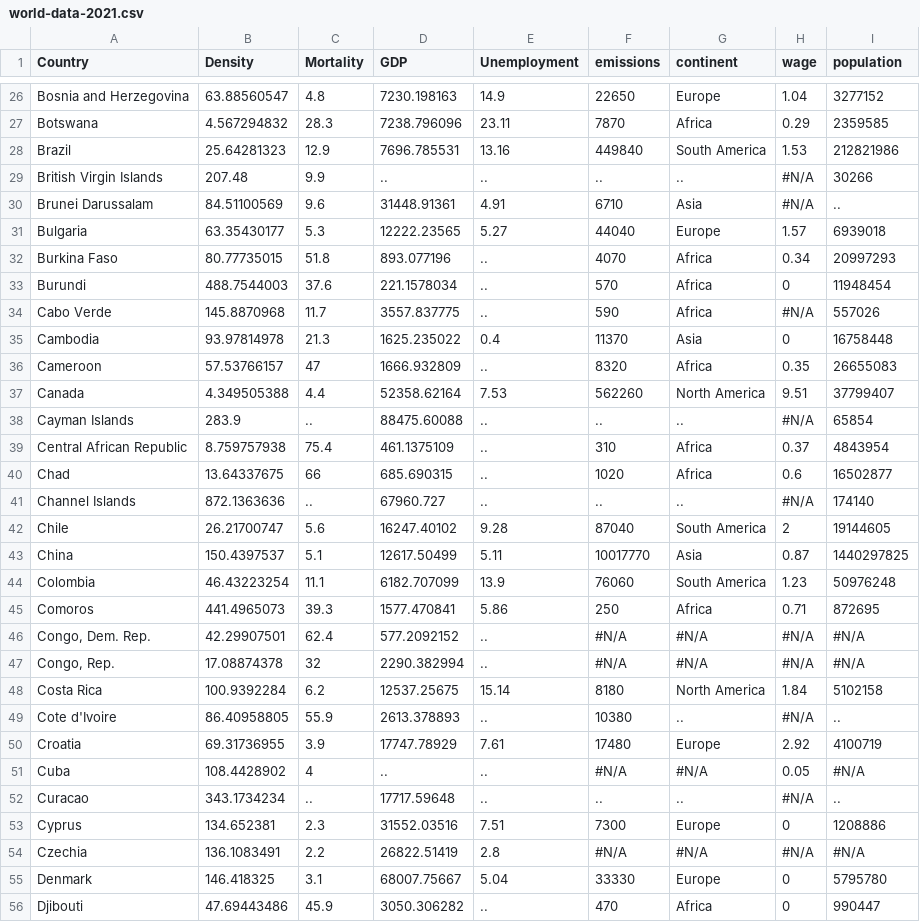
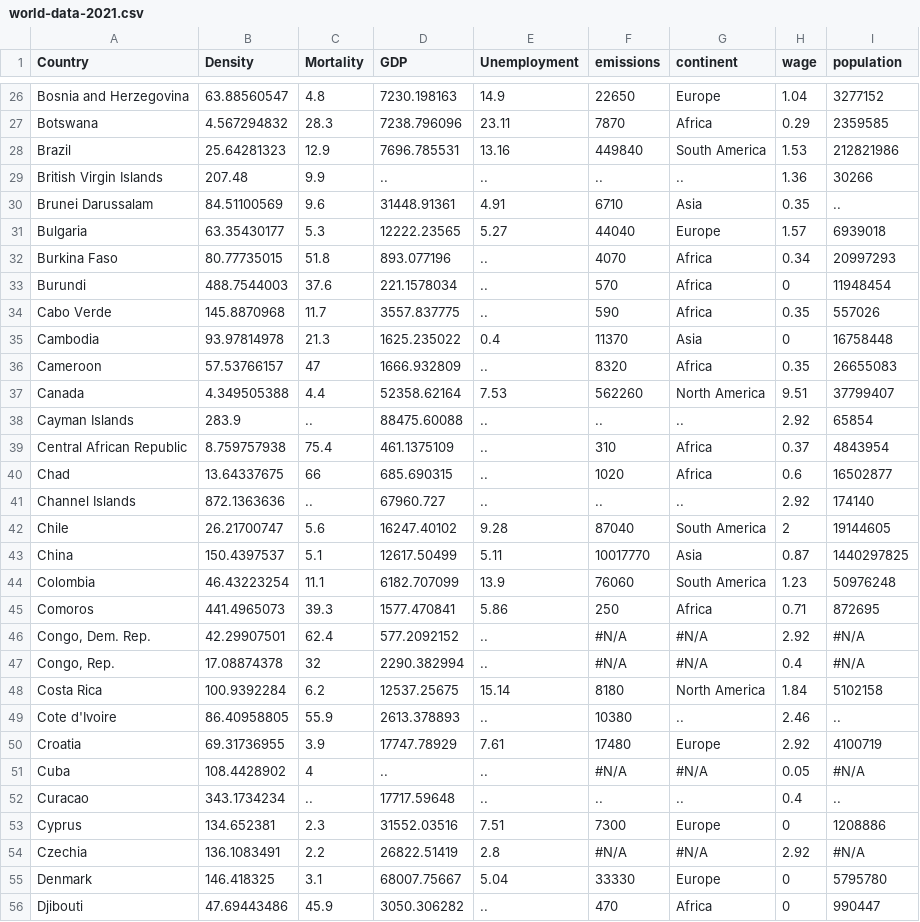
Before and after one commit to AndreasAalbers/Vis-2, a CSV file: world-data-2021.csv, drawn as a sheet; only a part is shown, gaps mark what is left out; the diff covers the shown part only.

Commit message:
Data and Charts
Data has been updated and charts have been inputted

```diff
--- a/world-data-2021.csv
+++ b/world-data-2021.csv
@@ -28,4 +28,4 @@ Botswana,4.567294832,28.3,7238.796096,23.11,7870,Africa,0.29,2359585
 Brazil,25.64281323,12.9,7696.785531,13.16,449840,South America,1.53,212821986
-British Virgin Islands,207.48,9.9,..,..,..,..,#N/A,30266
-Brunei Darussalam,84.51100569,9.6,31448.91361,4.91,6710,Asia,#N/A,..
+British Virgin Islands,207.48,9.9,..,..,..,..,1.36,30266
+Brunei Darussalam,84.51100569,9.6,31448.91361,4.91,6710,Asia,0.35,..
 Bulgaria,63.35430177,5.3,12222.23565,5.27,44040,Europe,1.57,6939018
@@ -33,3 +33,3 @@ Burkina Faso,80.77735015,51.8,893.077196,..,4070,Africa,0.34,20997293
 Burundi,488.7544003,37.6,221.1578034,..,570,Africa,0,11948454
-Cabo Verde,145.8870968,11.7,3557.837775,..,590,Africa,#N/A,557026
+Cabo Verde,145.8870968,11.7,3557.837775,..,590,Africa,0.35,557026
 Cambodia,93.97814978,21.3,1625.235022,0.4,11370,Asia,0,16758448
@@ -37,6 +37,6 @@ Cameroon,57.53766157,47,1666.932809,..,8320,Africa,0.35,26655083
 Canada,4.349505388,4.4,52358.62164,7.53,562260,North America,9.51,37799407
-Cayman Islands,283.9,..,88475.60088,..,..,..,#N/A,65854
+Cayman Islands,283.9,..,88475.60088,..,..,..,2.92,65854
 Central African Republic,8.759757938,75.4,461.1375109,..,310,Africa,0.37,4843954
 Chad,13.64337675,66,685.690315,..,1020,Africa,0.6,16502877
-Channel Islands,872.1363636,..,67960.727,..,..,..,#N/A,174140
+Channel Islands,872.1363636,..,67960.727,..,..,..,2.92,174140
 Chile,26.21700747,5.6,16247.40102,9.28,87040,South America,2,19144605
@@ -45,11 +45,11 @@ Colombia,46.43223254,11.1,6182.707099,13.9,76060,South America,1.23,50976248
 Comoros,441.4965073,39.3,1577.470841,5.86,250,Africa,0.71,872695
-"Congo, Dem. Rep.",42.29907501,62.4,577.2092152,..,#N/A,#N/A,#N/A,#N/A
-"Congo, Rep.",17.08874378,32,2290.382994,..,#N/A,#N/A,#N/A,#N/A
+"Congo, Dem. Rep.",42.29907501,62.4,577.2092152,..,#N/A,#N/A,2.92,#N/A
+"Congo, Rep.",17.08874378,32,2290.382994,..,#N/A,#N/A,0.4,#N/A
 Costa Rica,100.9392284,6.2,12537.25675,15.14,8180,North America,1.84,5102158
-Cote d'Ivoire,86.40958805,55.9,2613.378893,..,10380,..,#N/A,..
+Cote d'Ivoire,86.40958805,55.9,2613.378893,..,10380,..,2.46,..
 Croatia,69.31736955,3.9,17747.78929,7.61,17480,Europe,2.92,4100719
 Cuba,108.4428902,4,..,..,#N/A,#N/A,0.05,#N/A
-Curacao,343.1734234,..,17717.59648,..,..,..,#N/A,..
+Curacao,343.1734234,..,17717.59648,..,..,..,0.4,..
 Cyprus,134.652381,2.3,31552.03516,7.51,7300,Europe,0,1208886
-Czechia,136.1083491,2.2,26822.51419,2.8,#N/A,#N/A,#N/A,#N/A
+Czechia,136.1083491,2.2,26822.51419,2.8,#N/A,#N/A,2.92,#N/A
 Denmark,146.418325,3.1,68007.75667,5.04,33330,Europe,0,5795780
```
Also changed, not shown: 41 edited cells elsewhere in this file, 4 other files.
